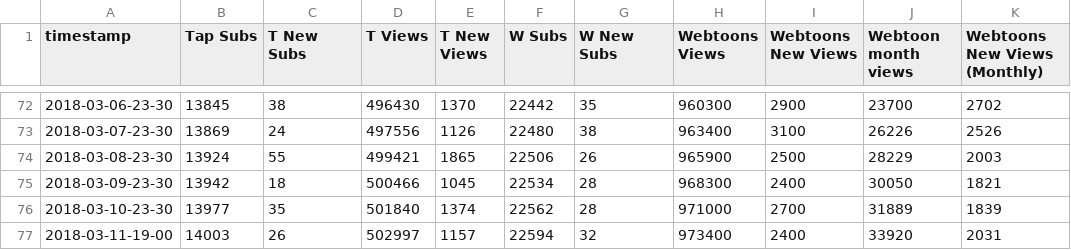
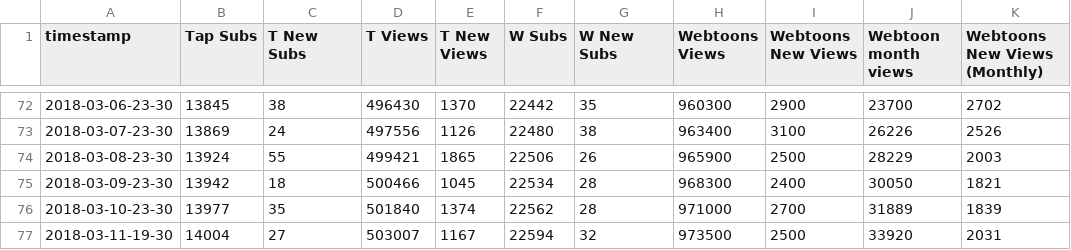
Before and after one commit to kshitijl/camellia-stats, a CSV file: output-artifacts/daily-report.csv, drawn as a sheet; only a part is shown, gaps mark what is left out; the diff names each change by its address in the sheet, - before the commit and + after, or states it on an @@ line.

```diff
--- a/output-artifacts/daily-report.csv
+++ b/output-artifacts/daily-report.csv
-A77 (timestamp): 2018-03-11-19-00
+A77 (timestamp): 2018-03-11-19-30
-B77 (Tap Subs): 14003
+B77 (Tap Subs): 14004
-C77 (T New Subs): 26
+C77 (T New Subs): 27
-D77 (T Views): 502997
+D77 (T Views): 503007
-E77 (T New Views): 1157
+E77 (T New Views): 1167
-H77 (Webtoons Views): 973400
+H77 (Webtoons Views): 973500
-I77 (Webtoons New Views): 2400
+I77 (Webtoons New Views): 2500
```
Also changed, not shown: output-artifacts/full-report.csv, output-artifacts/rank-report.csv, 1 other file.
